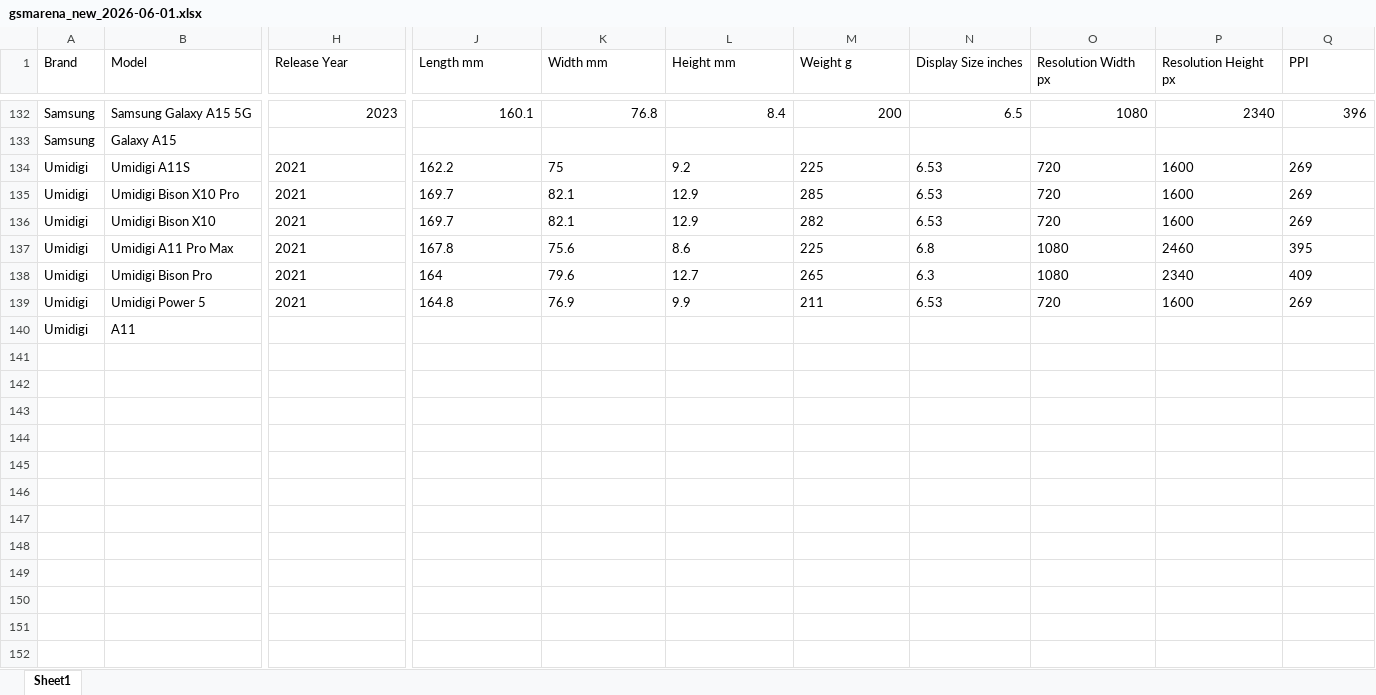
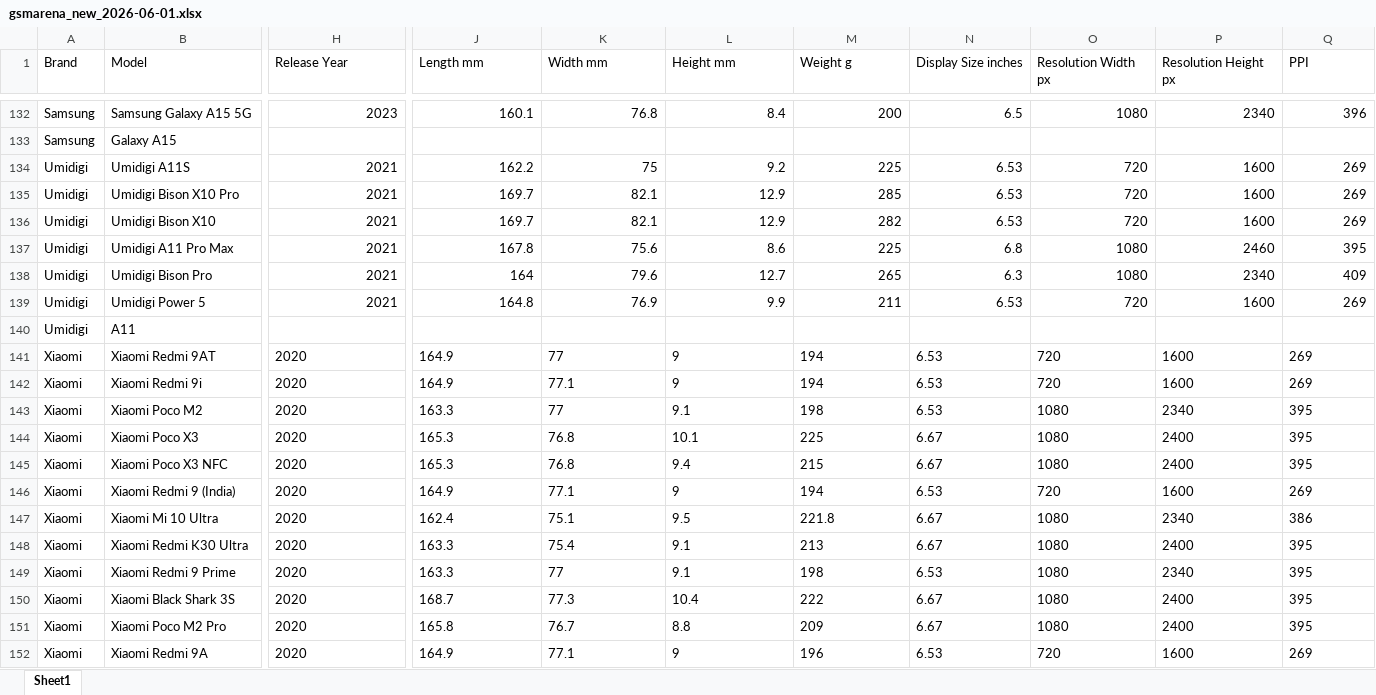
Before and after one commit to kalani23/gsm_arena, an Excel workbook: gsmarena_new_2026-06-01.xlsx, sheet Sheet1, drawn as a sheet; only a part is shown, gaps mark what is left out; values as stored, in another font and other column widths than the file's, no borders; rows hold the shown columns only; the diff covers the shown part only; the diff names each change by its address in the sheet, - before the commit and + after, or states it on an @@ line.

```diff
--- a/gsmarena_new_2026-06-01.xlsx (sheet Sheet1)
+++ b/gsmarena_new_2026-06-01.xlsx (sheet Sheet1)
-H134:H139 alignment: left
+H134:H139 alignment: right
-J134:Q139 alignment: left
+J134:Q139 alignment: right
+row 141: Xiaomi | Xiaomi Redmi 9AT | 2020 | 164.9 | 77 | 9 | 194 | 6.53 | 720 | 1600 | 269
+row 142: Xiaomi | Xiaomi Redmi 9i | 2020 | 164.9 | 77.1 | 9 | 194 | 6.53 | 720 | 1600 | 269
+row 143: Xiaomi | Xiaomi Poco M2 | 2020 | 163.3 | 77 | 9.1 | 198 | 6.53 | 1080 | 2340 | 395
+row 144: Xiaomi | Xiaomi Poco X3 | 2020 | 165.3 | 76.8 | 10.1 | 225 | 6.67 | 1080 | 2400 | 395
+row 145: Xiaomi | Xiaomi Poco X3 NFC | 2020 | 165.3 | 76.8 | 9.4 | 215 | 6.67 | 1080 | 2400 | 395
+row 146: Xiaomi | Xiaomi Redmi 9 (India) | 2020 | 164.9 | 77.1 | 9 | 194 | 6.53 | 720 | 1600 | 269
+row 147: Xiaomi | Xiaomi Mi 10 Ultra | 2020 | 162.4 | 75.1 | 9.5 | 221.8 | 6.67 | 1080 | 2340 | 386
+row 148: Xiaomi | Xiaomi Redmi K30 Ultra | 2020 | 163.3 | 75.4 | 9.1 | 213 | 6.67 | 1080 | 2400 | 395
+row 149: Xiaomi | Xiaomi Redmi 9 Prime | 2020 | 163.3 | 77 | 9.1 | 198 | 6.53 | 1080 | 2340 | 395
+row 150: Xiaomi | Xiaomi Black Shark 3S | 2020 | 168.7 | 77.3 | 10.4 | 222 | 6.67 | 1080 | 2400 | 395
+row 151: Xiaomi | Xiaomi Poco M2 Pro | 2020 | 165.8 | 76.7 | 8.8 | 209 | 6.67 | 1080 | 2400 | 395
+row 152: Xiaomi | Xiaomi Redmi 9A | 2020 | 164.9 | 77.1 | 9 | 196 | 6.53 | 720 | 1600 | 269
```
Also changed, not shown: 9 added rows and cell formats elsewhere in this sheet, 4 other files.
